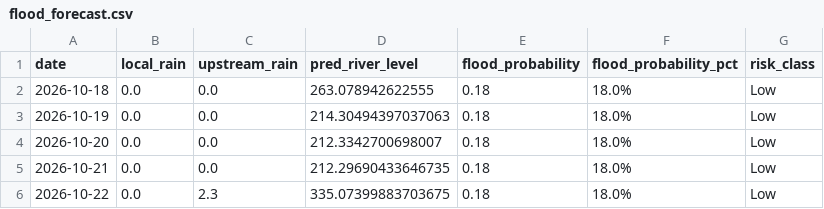
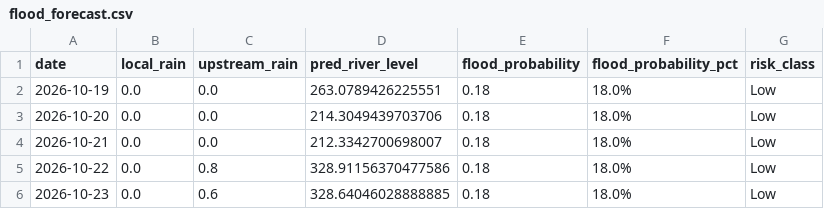
Before and after one commit to jajoojay/Matsya-Flood-detector, a CSV file: backend/flood_detector/flood_forecast.csv, drawn as a sheet.

```diff
--- a/backend/flood_detector/flood_forecast.csv
+++ b/backend/flood_detector/flood_forecast.csv
@@ -1,6 +1,6 @@
 date,local_rain,upstream_rain,pred_river_level,flood_probability,flood_probability_pct,risk_class
-2026-10-18,0.0,0.0,263.078942622555,0.18,18.0%,Low
-2026-10-19,0.0,0.0,214.30494397037063,0.18,18.0%,Low
-2026-10-20,0.0,0.0,212.3342700698007,0.18,18.0%,Low
-2026-10-21,0.0,0.0,212.29690433646735,0.18,18.0%,Low
-2026-10-22,0.0,2.3,335.07399883703675,0.18,18.0%,Low
+2026-10-19,0.0,0.0,263.0789426225551,0.18,18.0%,Low
+2026-10-20,0.0,0.0,214.3049439703706,0.18,18.0%,Low
+2026-10-21,0.0,0.0,212.3342700698007,0.18,18.0%,Low
+2026-10-22,0.0,0.8,328.91156370477586,0.18,18.0%,Low
+2026-10-23,0.0,0.6,328.64046028888885,0.18,18.0%,Low
```
Also changed, not shown: backend/csv_generator/flood_prediction.csv, 3 other files.
